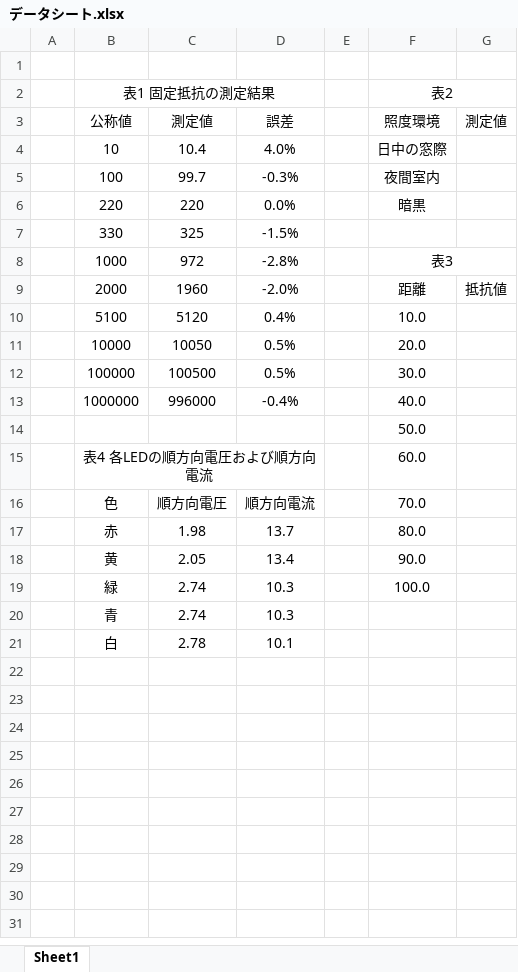
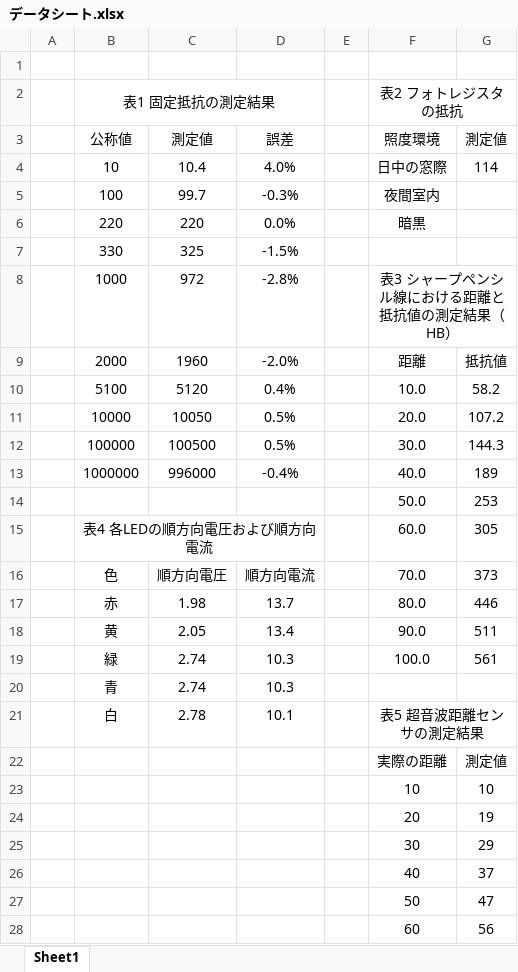
Before and after one commit to 97kuek/sensors-and-control, an Excel workbook: docs/データシート.xlsx, sheet Sheet1, drawn as a sheet; only a part is shown; values as stored, in another font and other column widths than the file's, no borders; charts and pictures not drawn; the diff covers the shown part only; the diff names each change by its address in the sheet, - before the commit and + after, or states it on an @@ line.

```diff
--- a/docs/データシート.xlsx (sheet Sheet1)
+++ b/docs/データシート.xlsx (sheet Sheet1)
-F2 (照度環境): 表2
+F2 (照度環境): 表2 フォトレジスタの抵抗
-G4 (測定値): (empty)
+G4 (測定値): 114
-F8 (照度環境): 表3
+F8 (照度環境): 表3 シャープペンシル線における距離と抵抗値の測定結果（HB）
-G10 (測定値): (empty)
+G10 (測定値): 58.2
-G11 (測定値): (empty)
+G11 (測定値): 107.2
-G12 (測定値): (empty)
+G12 (測定値): 144.3
-G13 (測定値): (empty)
+G13 (測定値): 189
-G14 (測定値): (empty)
+G14 (測定値): 253
-G15 (測定値): (empty)
+G15 (測定値): 305
-G16 (測定値): (empty)
+G16 (測定値): 373
-G17 (測定値): (empty)
+G17 (測定値): 446
-G18 (測定値): (empty)
+G18 (測定値): 511
-G19 (測定値): (empty)
+G19 (測定値): 561
-F21 (照度環境): (empty)
+F21 (照度環境): 表5 超音波距離センサの測定結果
+F21:G21 merged
+row 22:  |  |  |  |  | 実際の距離 | 測定値
+row 23:  |  |  |  |  | 10 | 10
+row 24:  |  |  |  |  | 20 | 19
+row 25:  |  |  |  |  | 30 | 29
+row 26:  |  |  |  |  | 40 | 37
+row 27:  |  |  |  |  | 50 | 47
+row 28:  |  |  |  |  | 60 | 56
```
Also changed, not shown: 4 added rows elsewhere in this sheet, charts or pictures, 10 other files.
